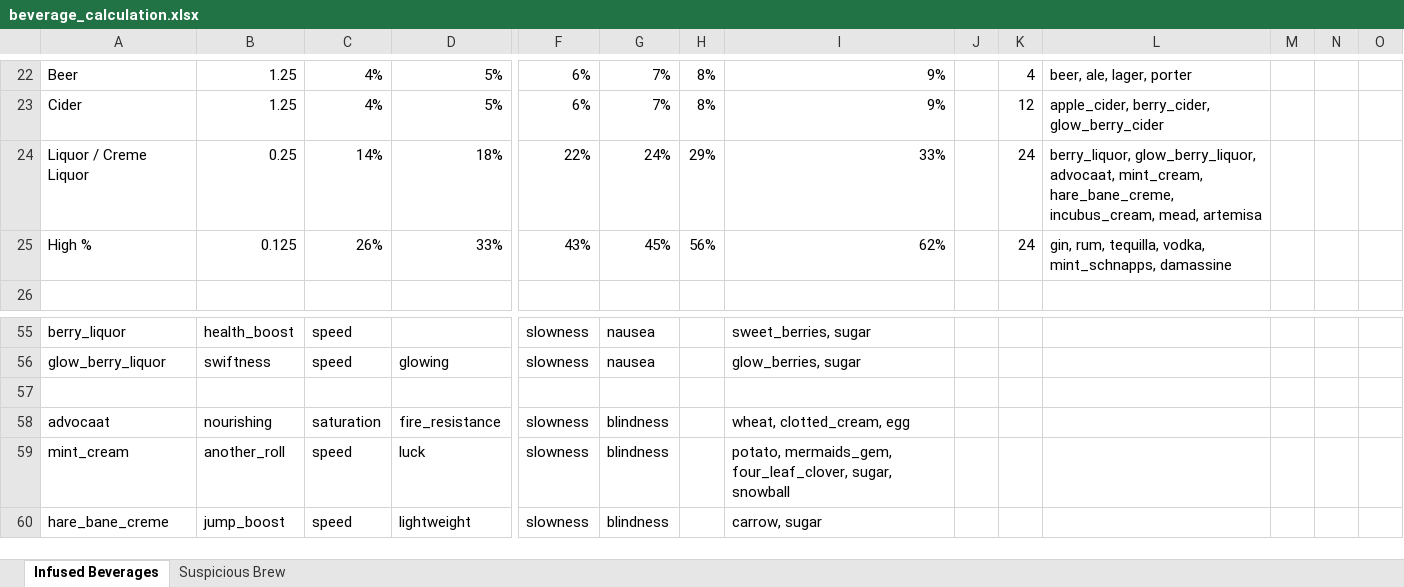
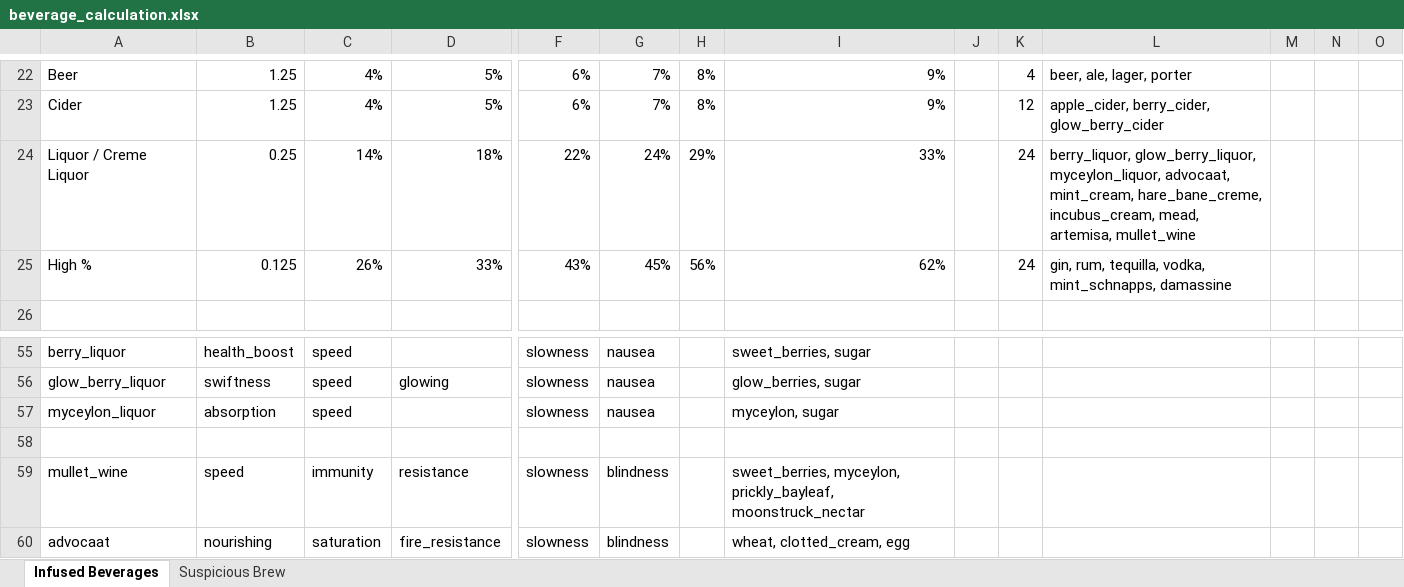
Before and after one commit to DaFuqs/Spectrum, an Excel workbook: raw/beverage_calculation.xlsx, sheet Infused Beverages, drawn as a sheet; only a part is shown, gaps mark what is left out; the shorter side is filled out with more unchanged rows; values as stored, in another font and other column widths than the file's, no borders; conditional formats and table styles not drawn; rows hold the shown columns only; the diff names each change by its address in the sheet, - before the commit and + after, or states it on an @@ line.

```diff
--- a/raw/beverage_calculation.xlsx (sheet Infused Beverages)
+++ b/raw/beverage_calculation.xlsx (sheet Infused Beverages)
-L24: berry_liquor, glow_berry_liquor, advocaat, mint_cream, hare_bane_creme, incubus_cream, mead, artemisa
+L24: berry_liquor, glow_berry_liquor, myceylon_liquor, advocaat, mint_cream, hare_bane_creme, incubus_cream, mead, artemisa, mullet_wine
+row 57: myceylon_liquor | absorption | speed |  | slowness | nausea |  | myceylon, sugar
+row 59: mullet_wine | speed | immunity | resistance | slowness | blindness |  | sweet_berries, myceylon, prickly_bayleaf, moonstruck_nectar
```
Also changed, not shown: 30 other files.
